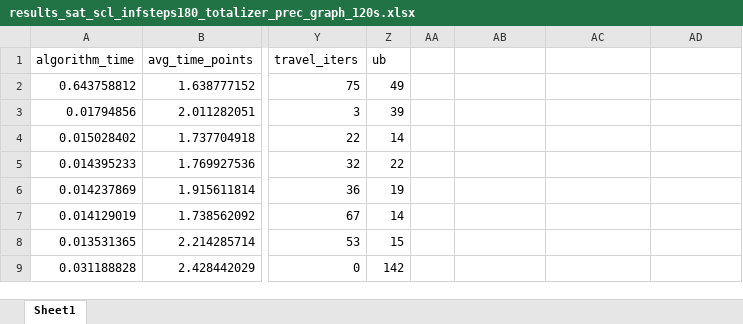
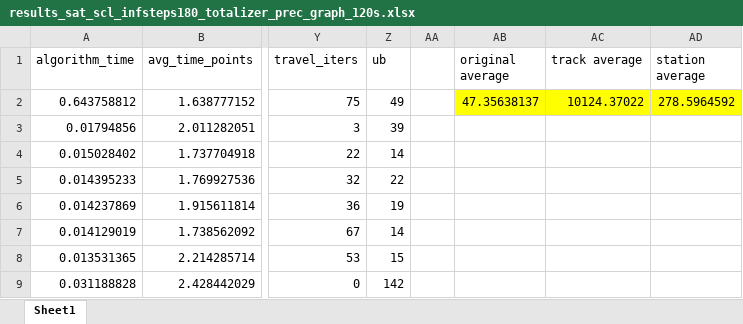
Before and after one commit to NguyenTanUET/maxsattrainscheduling, an Excel workbook: results/2026-04-07-SAT-precedence-graph/results_sat_scl_infsteps180_totalizer_prec_graph_120s.xlsx, sheet Sheet1, drawn as a sheet; only a part is shown, gaps mark what is left out; values as stored, in another font and other column widths than the file's, no borders; the diff names each change by its address in the sheet, - before the commit and + after, or states it on an @@ line.

```diff
--- a/results/2026-04-07-SAT-precedence-graph/results_sat_scl_infsteps180_totalizer_prec_graph_120s.xlsx (sheet Sheet1)
+++ b/results/2026-04-07-SAT-precedence-graph/results_sat_scl_infsteps180_totalizer_prec_graph_120s.xlsx (sheet Sheet1)
-AB1: (empty)
+AB1: original average
-AC1: (empty)
+AC1: track average
-AD1: (empty)
+AD1: station average
-AB2 (original average): (empty)
+AB2 (original average): 47.35638137
-AB2:AD2 fill: none
+AB2:AD2 fill: #FFFF00
-AC2 (track average): (empty)
+AC2 (track average): 10124.37022
-AD2 (station average): (empty)
+AD2 (station average): 278.5964592
```
Also changed, not shown: results/2026-04-07-SAT-precedence-graph/results_maxsat_scl_cont_prec_graph_120s.xlsx, results/2026-04-07-SAT-precedence-graph/results_maxsat_scl_finsteps123_prec_graph_120s.xlsx, 34 other files.
